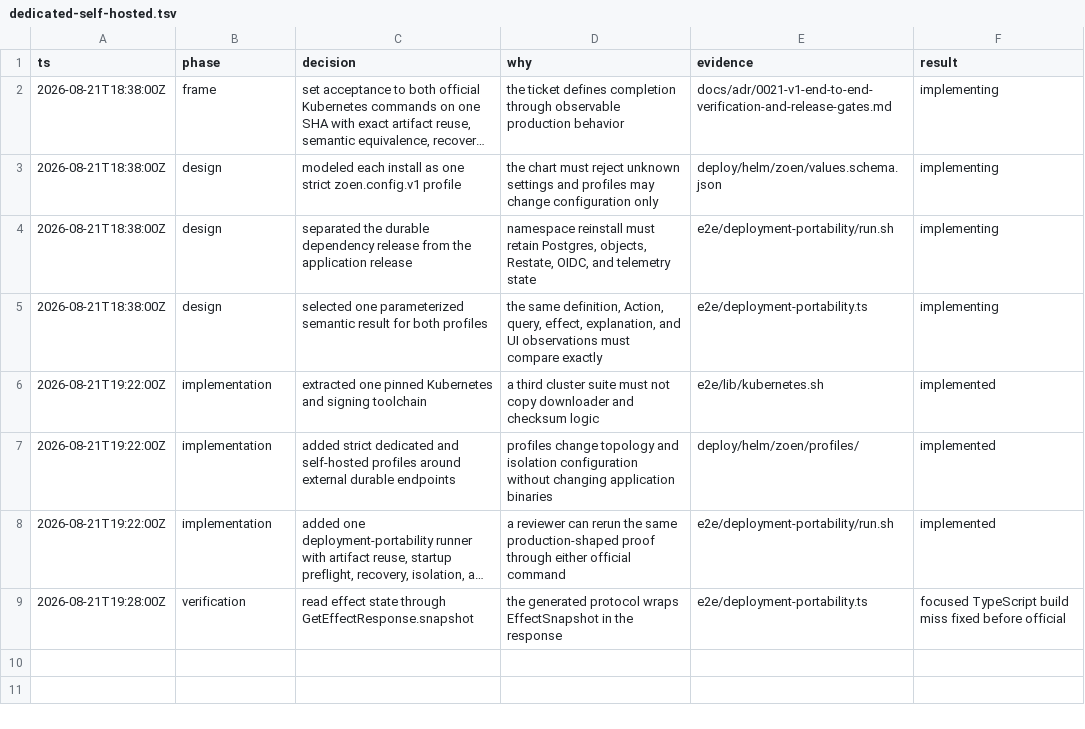
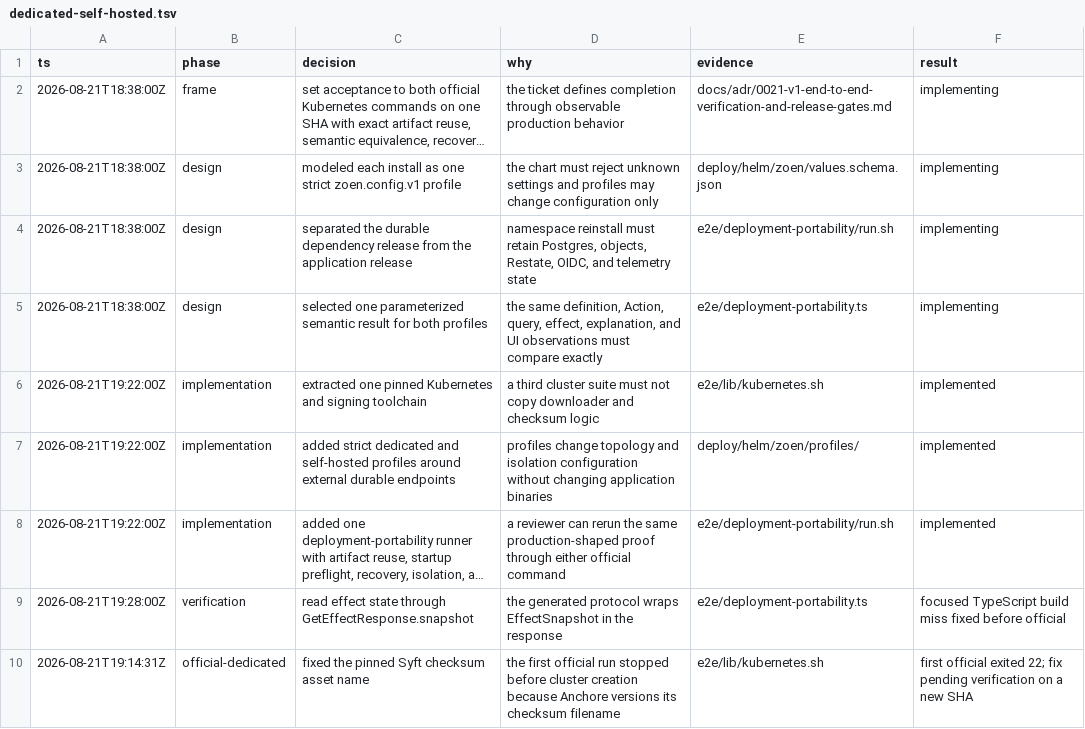
Before and after one commit to EnzoTironi/OS, a TSV file: .audit/dedicated-self-hosted.tsv, drawn as a sheet; long unchanged cells end in …; the diff names each change by its address in the sheet, - before the commit and + after, or states it on an @@ line.

```diff
--- a/.audit/dedicated-self-hosted.tsv
+++ b/.audit/dedicated-self-hosted.tsv
+row 10: 2026-08-21T19:14:31Z | official-dedicated | fixed the pinned Syft checksum asset name | the first official run stopped before cluster creation because Anchore versions its checksum filename | e2e/lib/kubernetes.sh | first official exited 22; fix pending verification on a new SHA
```
Also changed, not shown: 1 other file.
